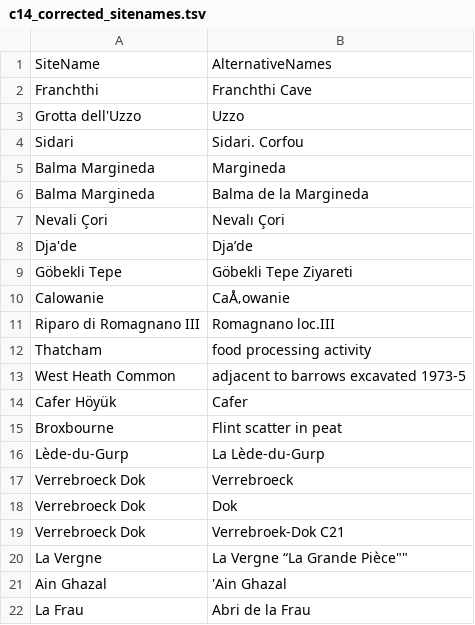
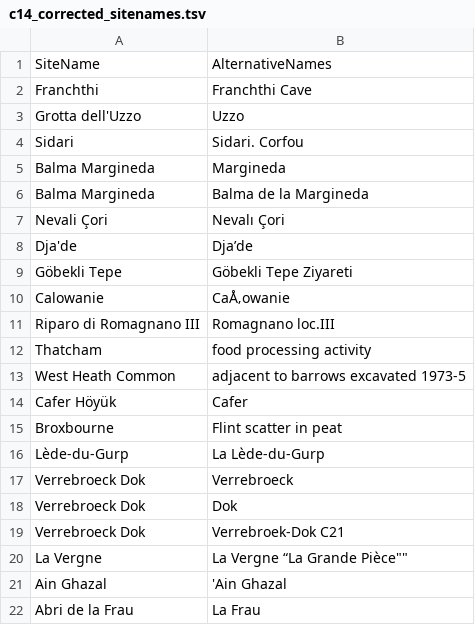
Before and after one commit to zoometh/neonet, a TSV file: inst/extdata/c14_corrected_sitenames.tsv, drawn as a sheet; removed rows and columns are numbered as before the commit, all else as after; the diff names each change by its address in the sheet, - before the commit and + after, or states it on an @@ line.

Commit message:
varia

```diff
--- a/inst/extdata/c14_corrected_sitenames.tsv
+++ b/inst/extdata/c14_corrected_sitenames.tsv
-row 22: La Frau | Abri de la Frau
+row 22: Abri de la Frau | La Frau
```
